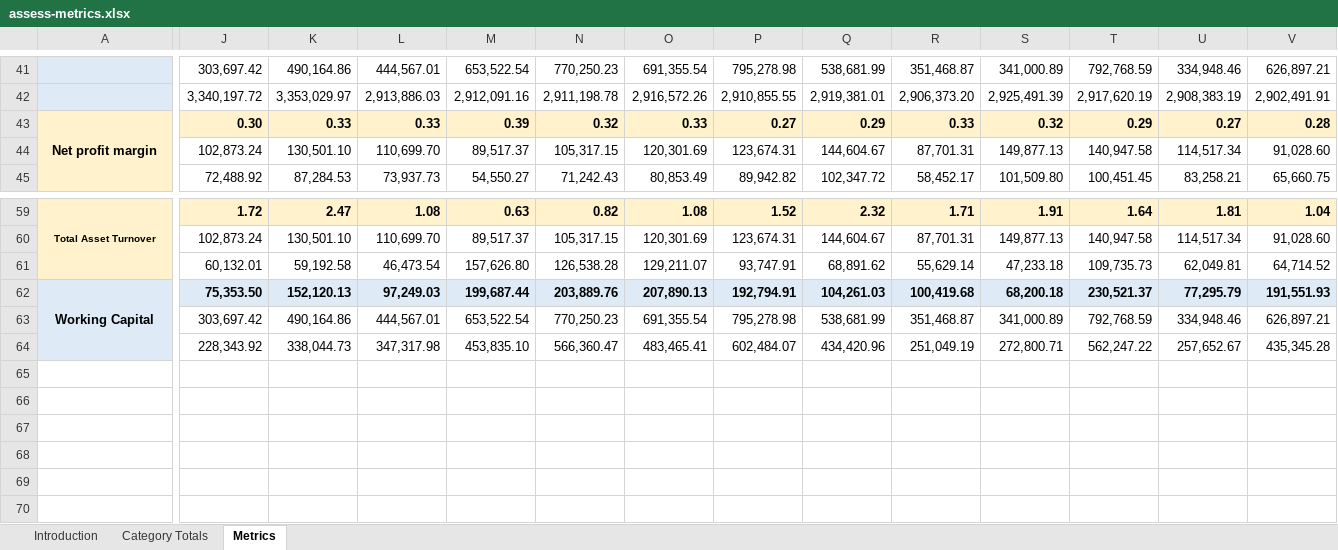
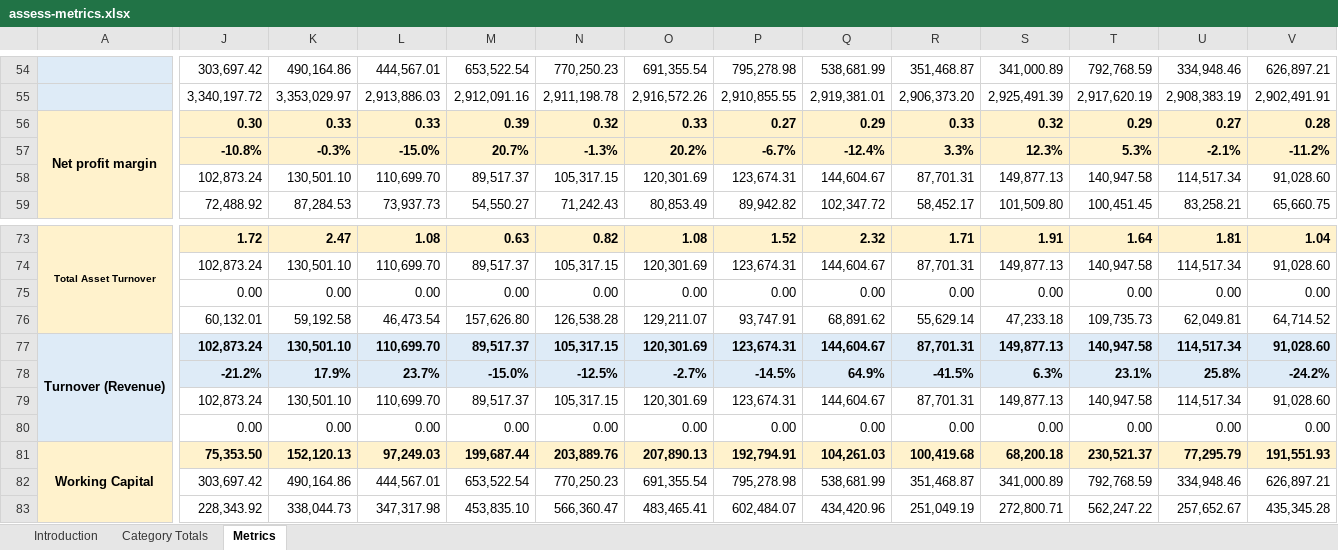
Before and after one commit to codatio/codat-docs, an Excel workbook: static/documents/assess-metrics.xlsx, sheet Metrics, drawn as a sheet; only a part is shown, gaps mark what is left out; values as stored, in another font and other column widths than the file's, no borders; conditional formats not drawn; addresses are those after the commit; rows hold the shown columns only; the diff covers the shown part only; the diff names each change by its address in the sheet, - before the commit and + after, or states it on an @@ line.

Commit message:
Update lending metrics template with new methods and triggers

```diff
--- a/static/documents/assess-metrics.xlsx (sheet Metrics)
+++ b/static/documents/assess-metrics.xlsx (sheet Metrics)
+row 57:  | -10.8% | -0.3% | -15.0% | 20.7% | -1.3% | 20.2% | -6.7% | -12.4% | 3.3% | 12.3% | 5.3% | -2.1% | -11.2%
+row 75:  | 0.00 | 0.00 | 0.00 | 0.00 | 0.00 | 0.00 | 0.00 | 0.00 | 0.00 | 0.00 | 0.00 | 0.00 | 0.00
+row 77: Turnover (Revenue) | 102,873.24 | 130,501.10 | 110,699.70 | 89,517.37 | 105,317.15 | 120,301.69 | 123,674.31 | 144,604.67 | 87,701.31 | 149,877.13 | 140,947.58 | 114,517.34 | 91,028.60
+row 78:  | -21.2% | 17.9% | 23.7% | -15.0% | -12.5% | -2.7% | -14.5% | 64.9% | -41.5% | 6.3% | 23.1% | 25.8% | -24.2%
+row 79:  | 102,873.24 | 130,501.10 | 110,699.70 | 89,517.37 | 105,317.15 | 120,301.69 | 123,674.31 | 144,604.67 | 87,701.31 | 149,877.13 | 140,947.58 | 114,517.34 | 91,028.60
+row 80:  | 0.00 | 0.00 | 0.00 | 0.00 | 0.00 | 0.00 | 0.00 | 0.00 | 0.00 | 0.00 | 0.00 | 0.00 | 0.00
-A81:V81 fill: #DEEBF7
+A81:V81 fill: #FFF2CC
-A82:A83 fill: #DEEBF7
+A82:A83 fill: #FFF2CC
```
Also changed, not shown: 13 added rows and cell formats elsewhere in this sheet, sheet Introduction, formulas that keep their value.
